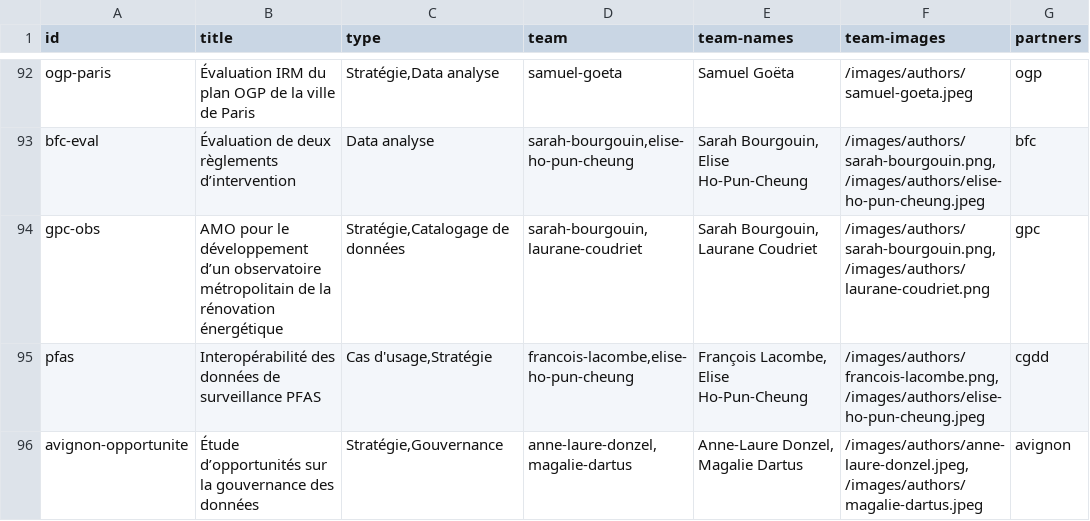
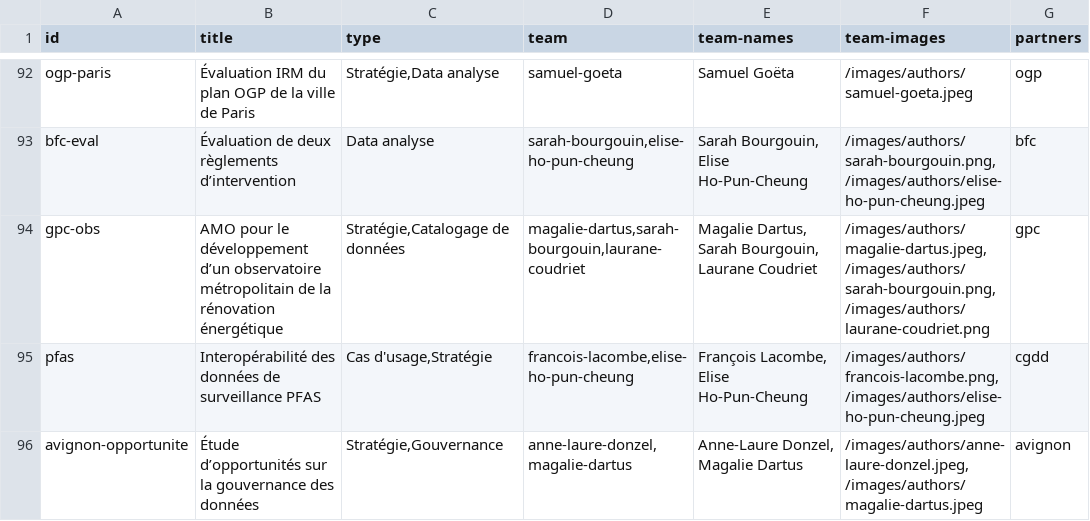
Before and after one commit to datactivist/opendatactivist, a CSV file: public/sitedata/references_catalog.csv, drawn as a sheet; only a part is shown, gaps mark what is left out; the diff names each change by its address in the sheet, - before the commit and + after, or states it on an @@ line.

Commit message:
Add files via upload

```diff
--- a/public/sitedata/references_catalog.csv
+++ b/public/sitedata/references_catalog.csv
-D94 (team): sarah-bourgouin,laurane-coudriet
+D94 (team): magalie-dartus,sarah-bourgouin,laurane-coudriet
-E94 (team-names): Sarah Bourgouin, Laurane Coudriet
+E94 (team-names): Magalie Dartus, Sarah Bourgouin, Laurane Coudriet
-F94 (team-images): /images/authors/sarah-bourgouin.png, /images/authors/laurane-coudriet.png
+F94 (team-images): /images/authors/magalie-dartus.jpeg, /images/authors/sarah-bourgouin.png, /images/authors/laurane-coudriet.png
```
